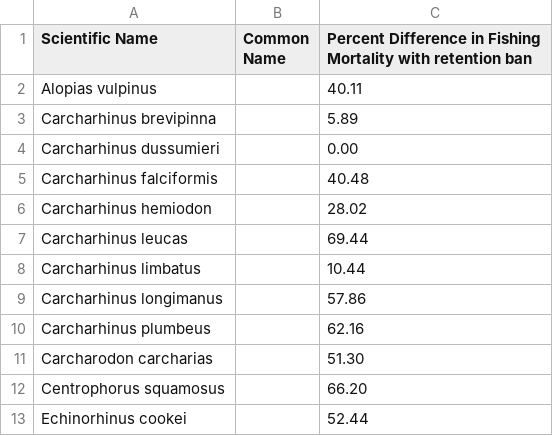
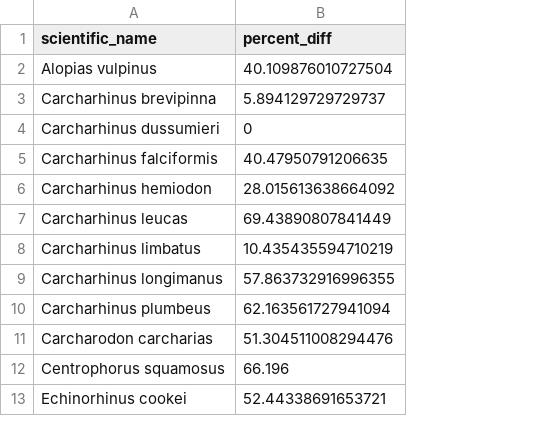
Before and after one commit to lmfeitos/elasmo-prm, a CSV file: data/table1.csv, drawn as a sheet; only a part is shown; removed rows and columns are numbered as before the commit, all else as after; the diff names each change by its address in the sheet, - before the commit and + after, or states it on an @@ line.

```diff
--- a/data/table1.csv
+++ b/data/table1.csv
-column B (Common Name), empty
-column C, rows 1-13: Percent Difference in Fishing Mortality with retention ban | 40.11 | 5.89 | 0.00 | 40.48 | 28.02 | 69.44 | 10.44 | 57.86 | 62.16 | 51.30 | 66.20 | 52.44
+column B (percent_diff), rows 2-13: 40.109876010727504 | 5.894129729729737 | 0 | 40.47950791206635 | 28.015613638664092 | 69.43890807841449 | 10.435435594710219 | 57.863732916996355 | 62.163561727941094 | 51.304511008294476 | 66.196 | 52.44338691653721
-A1: Scientific Name
+A1: scientific_name
```
Also changed, not shown: 5 other files.
